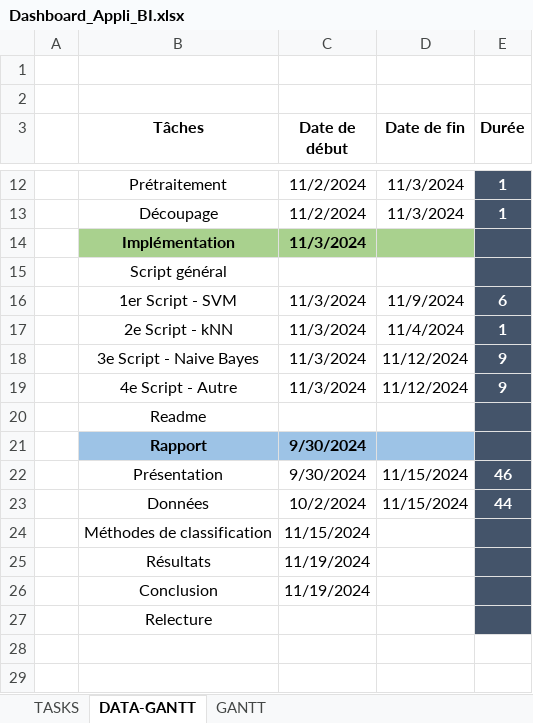
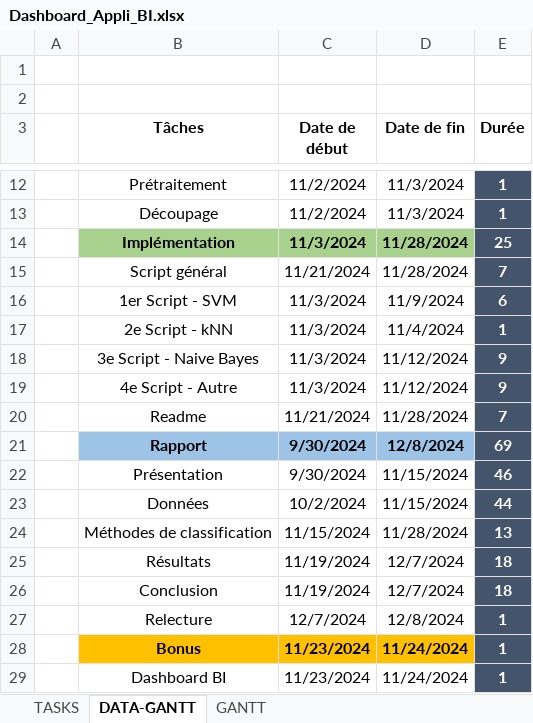
Before and after one commit to WalidMedouaz/BanqueBI, an Excel workbook: Admin/Dashboard_Appli_BI.xlsx, sheet DATA-GANTT, drawn as a sheet; only a part is shown, gaps mark what is left out; values as stored, in another font and other column widths than the file's, no borders; the diff names each change by its address in the sheet, - before the commit and + after, or states it on an @@ line.

```diff
--- a/Admin/Dashboard_Appli_BI.xlsx (sheet DATA-GANTT)
+++ b/Admin/Dashboard_Appli_BI.xlsx (sheet DATA-GANTT)
-D14:D15 (Date de fin): (empty)
+D14:D15 (Date de fin): 11/28/2024
-E14 (Durée): (empty)
+E14 (Durée): 25
-C15 (Date de début): (empty)
+C15 (Date de début): 11/21/2024
-E15 (Durée): (empty)
+E15 (Durée): 7
-C20 (Date de début): (empty)
+C20 (Date de début): 11/21/2024
-D20 (Date de fin): (empty)
+D20 (Date de fin): 11/28/2024
-E20 (Durée): (empty)
+E20 (Durée): 7
-D21 (Date de fin): (empty)
+D21 (Date de fin): 12/8/2024
-E21 (Durée): (empty)
+E21 (Durée): 69
-D24 (Date de fin): (empty)
+D24 (Date de fin): 11/28/2024
-E24 (Durée): (empty)
+E24 (Durée): 13
-D25:D26 (Date de fin): (empty)
+D25:D26 (Date de fin): 12/7/2024
-E25:E26 (Durée): (empty)
+E25:E26 (Durée): 18
-C27 (Date de début): (empty)
+C27 (Date de début): 12/7/2024
-D27 (Date de fin): (empty)
+D27 (Date de fin): 12/8/2024
-E27 (Durée): (empty)
+E27 (Durée): 1
+row 28:  | Bonus | 11/23/2024 | 11/24/2024 | 1
+row 29:  | Dashboard BI | 11/23/2024 | 11/24/2024 | 1
```
Also changed, not shown: sheet TASKS, charts or pictures, 17 other files.
